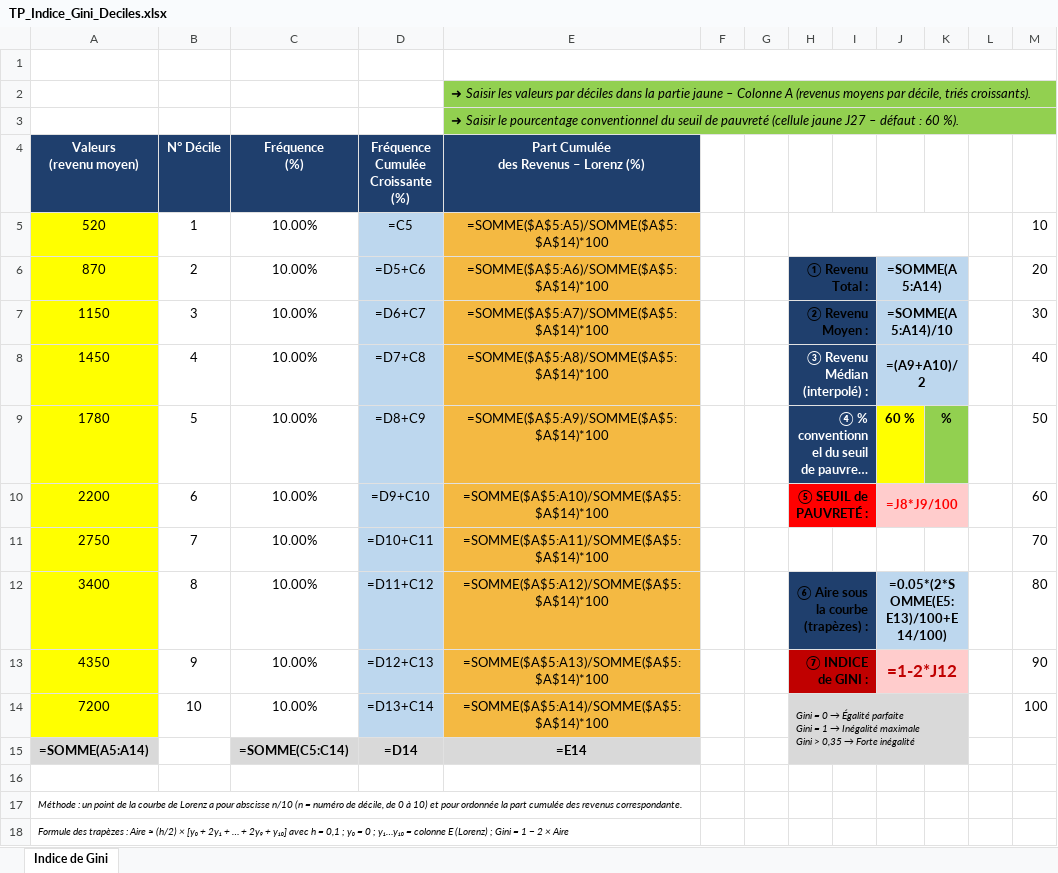
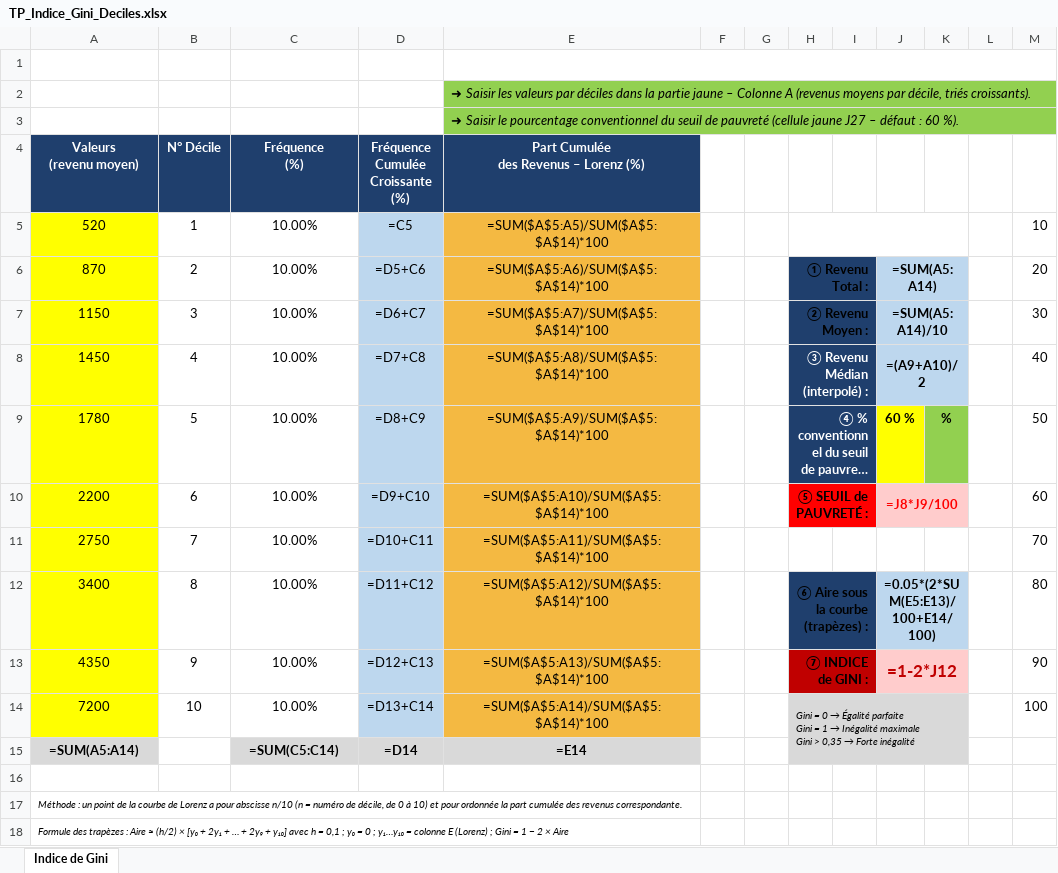
Before and after one commit to nadimbendjebbour-lab/Mon-espace-, an Excel workbook: TP_Indice_Gini_Deciles.xlsx, sheet Indice de Gini, drawn as a sheet; long unchanged cells end in …; values as stored, in another font and other column widths than the file's, no borders; formulas without a stored value are shown as written; charts and pictures not drawn; the diff names each change by its address in the sheet, - before the commit and + after, or states it on an @@ line.

```diff
--- a/TP_Indice_Gini_Deciles.xlsx (sheet Indice de Gini)
+++ b/TP_Indice_Gini_Deciles.xlsx (sheet Indice de Gini)
-E5: =SOMME($A$5:A5)/SOMME($A$5:$A$14)*100
+E5: =SUM($A$5:A5)/SUM($A$5:$A$14)*100
-E6: =SOMME($A$5:A6)/SOMME($A$5:$A$14)*100
+E6: =SUM($A$5:A6)/SUM($A$5:$A$14)*100
-J6: =SOMME(A5:A14)
+J6: =SUM(A5:A14)
-E7: =SOMME($A$5:A7)/SOMME($A$5:$A$14)*100
+E7: =SUM($A$5:A7)/SUM($A$5:$A$14)*100
-J7: =SOMME(A5:A14)/10
+J7: =SUM(A5:A14)/10
-E8: =SOMME($A$5:A8)/SOMME($A$5:$A$14)*100
+E8: =SUM($A$5:A8)/SUM($A$5:$A$14)*100
-E9: =SOMME($A$5:A9)/SOMME($A$5:$A$14)*100
+E9: =SUM($A$5:A9)/SUM($A$5:$A$14)*100
-E10: =SOMME($A$5:A10)/SOMME($A$5:$A$14)*100
+E10: =SUM($A$5:A10)/SUM($A$5:$A$14)*100
-E11: =SOMME($A$5:A11)/SOMME($A$5:$A$14)*100
+E11: =SUM($A$5:A11)/SUM($A$5:$A$14)*100
-E12: =SOMME($A$5:A12)/SOMME($A$5:$A$14)*100
+E12: =SUM($A$5:A12)/SUM($A$5:$A$14)*100
-J12: =0.05*(2*SOMME(E5:E13)/100+E14/100)
+J12: =0.05*(2*SUM(E5:E13)/100+E14/100)
-E13: =SOMME($A$5:A13)/SOMME($A$5:$A$14)*100
+E13: =SUM($A$5:A13)/SUM($A$5:$A$14)*100
-E14: =SOMME($A$5:A14)/SOMME($A$5:$A$14)*100
+E14: =SUM($A$5:A14)/SUM($A$5:$A$14)*100
-A15 (Valeurs (revenu moyen)): =SOMME(A5:A14)
+A15 (Valeurs (revenu moyen)): =SUM(A5:A14)
-C15 (Fréquence (%)): =SOMME(C5:C14)
+C15 (Fréquence (%)): =SUM(C5:C14)
```
Also changed, not shown: 1 other file.
